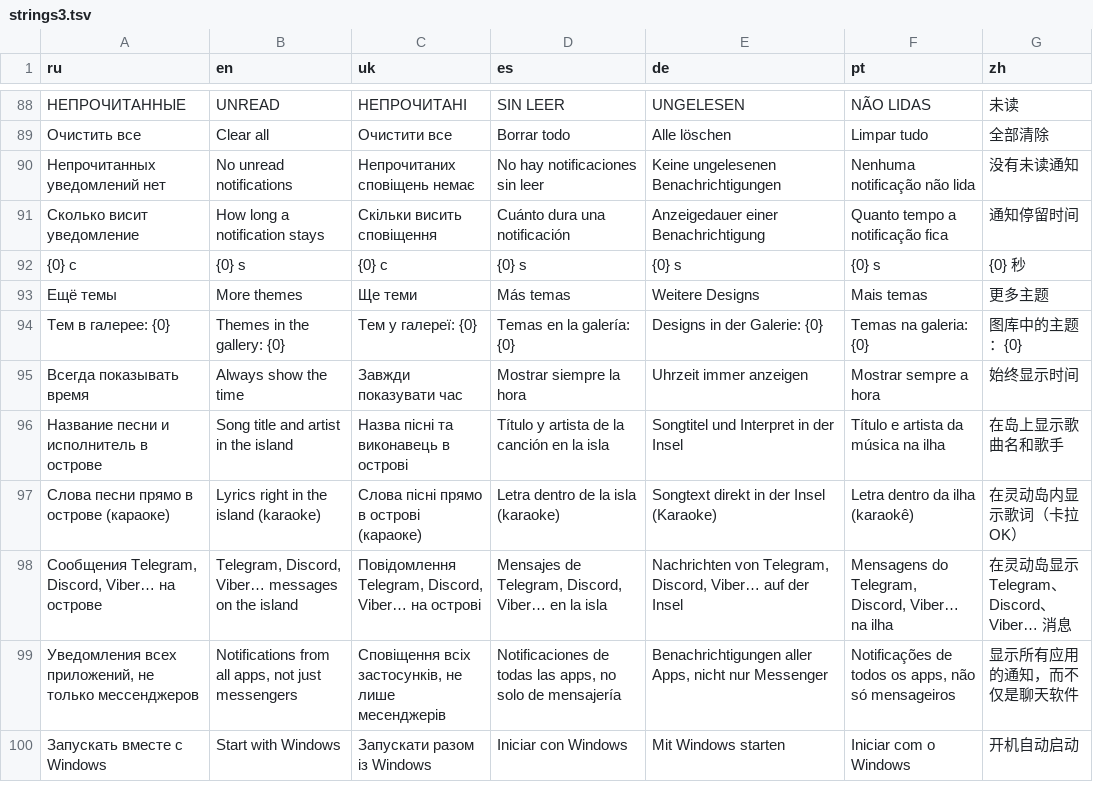
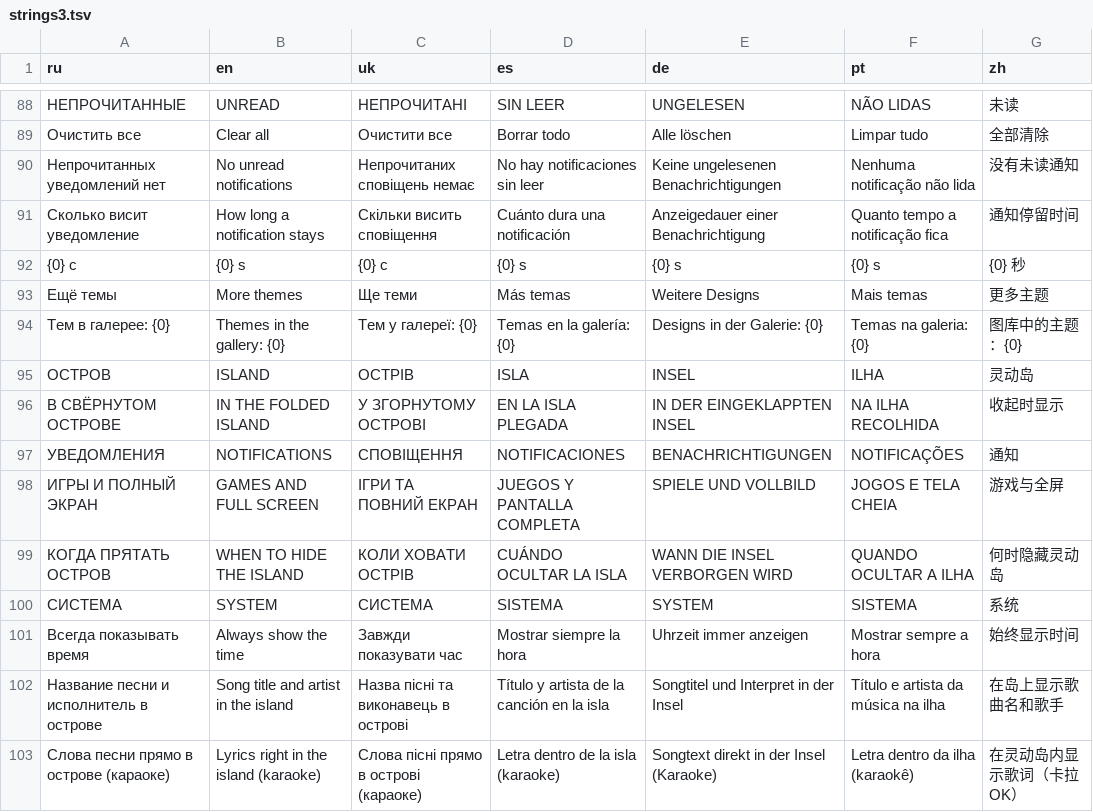
Before and after one commit to invex0811/dynamic-island-windows, a TSV file: tools/i18n/strings3.tsv, drawn as a sheet; only a part is shown, gaps mark what is left out; the shorter side is filled out with more unchanged rows; the diff names each change by its address in the sheet, - before the commit and + after, or states it on an @@ line.

```diff
--- a/tools/i18n/strings3.tsv
+++ b/tools/i18n/strings3.tsv
+row 95: ОСТРОВ | ISLAND | ОСТРІВ | ISLA | INSEL | ILHA | 灵动岛
+row 96: В СВЁРНУТОМ ОСТРОВЕ | IN THE FOLDED ISLAND | У ЗГОРНУТОМУ ОСТРОВІ | EN LA ISLA PLEGADA | IN DER EINGEKLAPPTEN INSEL | NA ILHA RECOLHIDA | 收起时显示
+row 97: УВЕДОМЛЕНИЯ | NOTIFICATIONS | СПОВІЩЕННЯ | NOTIFICACIONES | BENACHRICHTIGUNGEN | NOTIFICAÇÕES | 通知
+row 98: ИГРЫ И ПОЛНЫЙ ЭКРАН | GAMES AND FULL SCREEN | ІГРИ ТА ПОВНИЙ ЕКРАН | JUEGOS Y PANTALLA COMPLETA | SPIELE UND VOLLBILD | JOGOS E TELA CHEIA | 游戏与全屏
+row 99: КОГДА ПРЯТАТЬ ОСТРОВ | WHEN TO HIDE THE ISLAND | КОЛИ ХОВАТИ ОСТРІВ | CUÁNDO OCULTAR LA ISLA | WANN DIE INSEL VERBORGEN WIRD | QUANDO OCULTAR A ILHA | 何时隐藏灵动岛
+row 100: СИСТЕМА | SYSTEM | СИСТЕМА | SISTEMA | SYSTEM | SISTEMA | 系统
```
Also changed, not shown: 8 other files.
